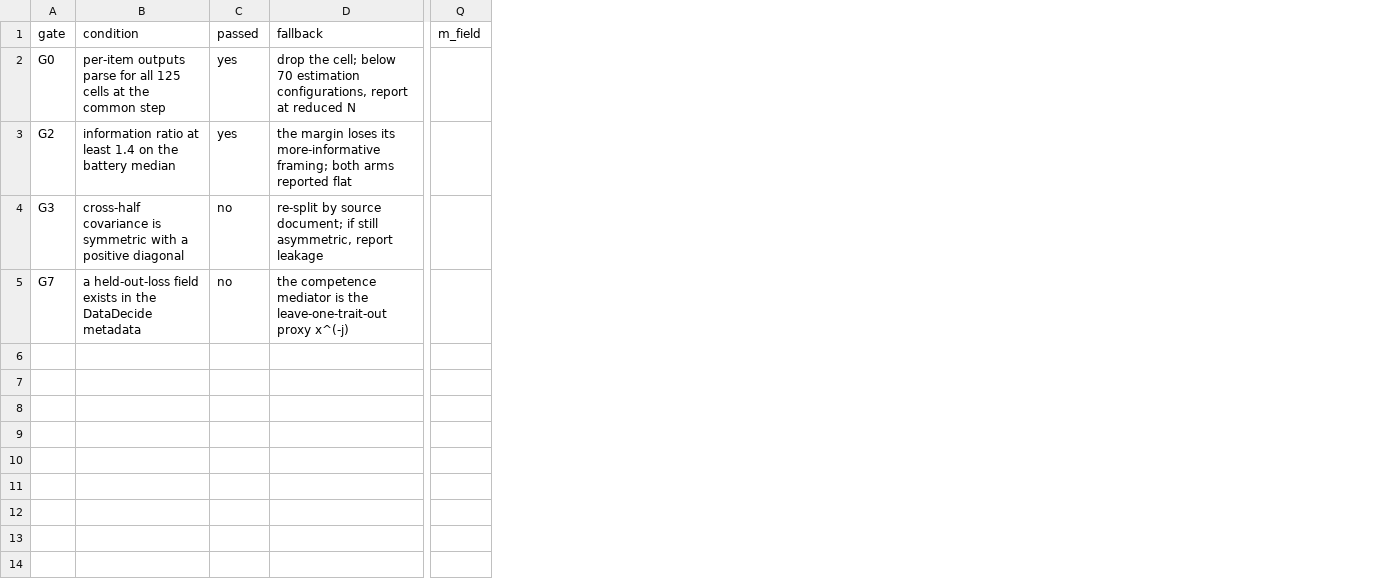
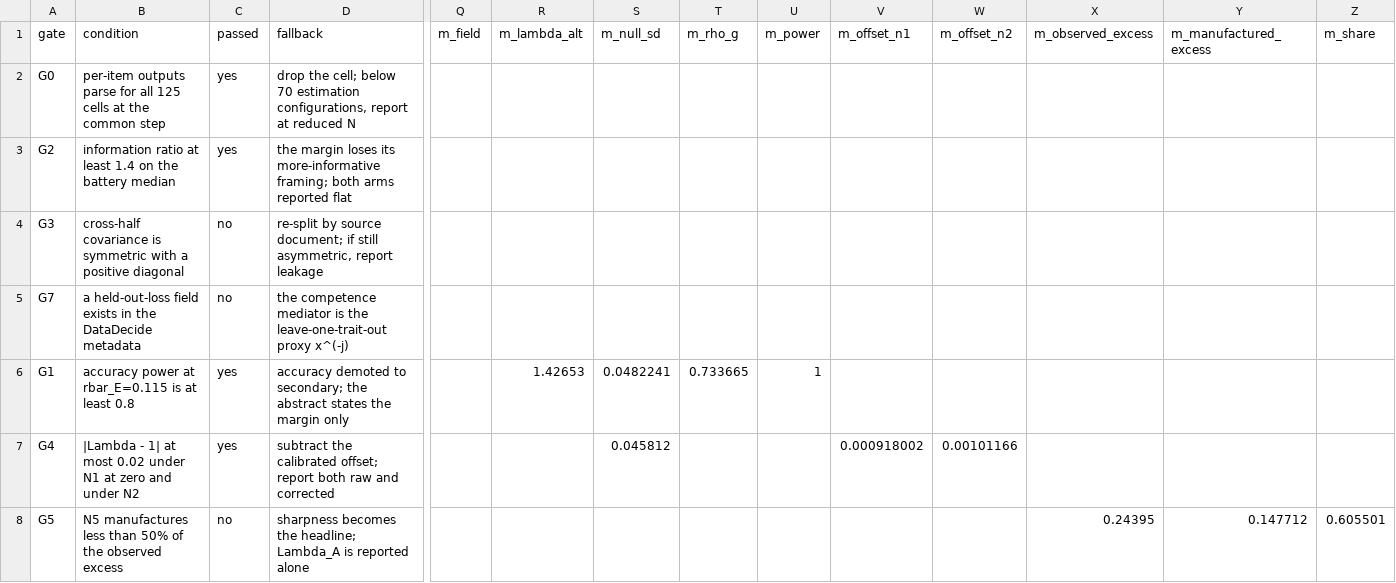
Before and after one commit to garyzhang1006/seed-noise, a CSV file: results/datadecide/tab_gates.csv, drawn as a sheet; only a part is shown, gaps mark what is left out; rows hold the shown columns only; the diff names each change by its address in the sheet, - before the commit and + after, or states it on an @@ line.

```diff
--- a/results/datadecide/tab_gates.csv
+++ b/results/datadecide/tab_gates.csv
+column R (m_lambda_alt), empty
+column S (m_null_sd), empty
+column T (m_rho_g), empty
+column U (m_power), empty
+column V (m_offset_n1), empty
+column W (m_offset_n2), empty
+column X (m_observed_excess), empty
+column Y (m_manufactured_excess), empty
+column Z (m_share), empty
+row 6: G1 | accuracy power at rbar_E=0.115 is at least 0.8 | yes | accuracy demoted to secondary; the abstract states the margin only |  | 1.42653 | 0.0482241 | 0.733665 | 1
+row 7: G4 | |Lambda - 1| at most 0.02 under N1 at zero and under N2 | yes | subtract the calibrated offset; report both raw and corrected |  |  | 0.045812 |  |  | 0.000918002 | 0.00101166
+row 8: G5 | N5 manufactures less than 50% of the observed excess | no | sharpness becomes the headline; Lambda_A is reported alone |  |  |  |  |  |  |  | 0.24395 | 0.147712 | 0.605501
```
Also changed, not shown: 1 other file.
